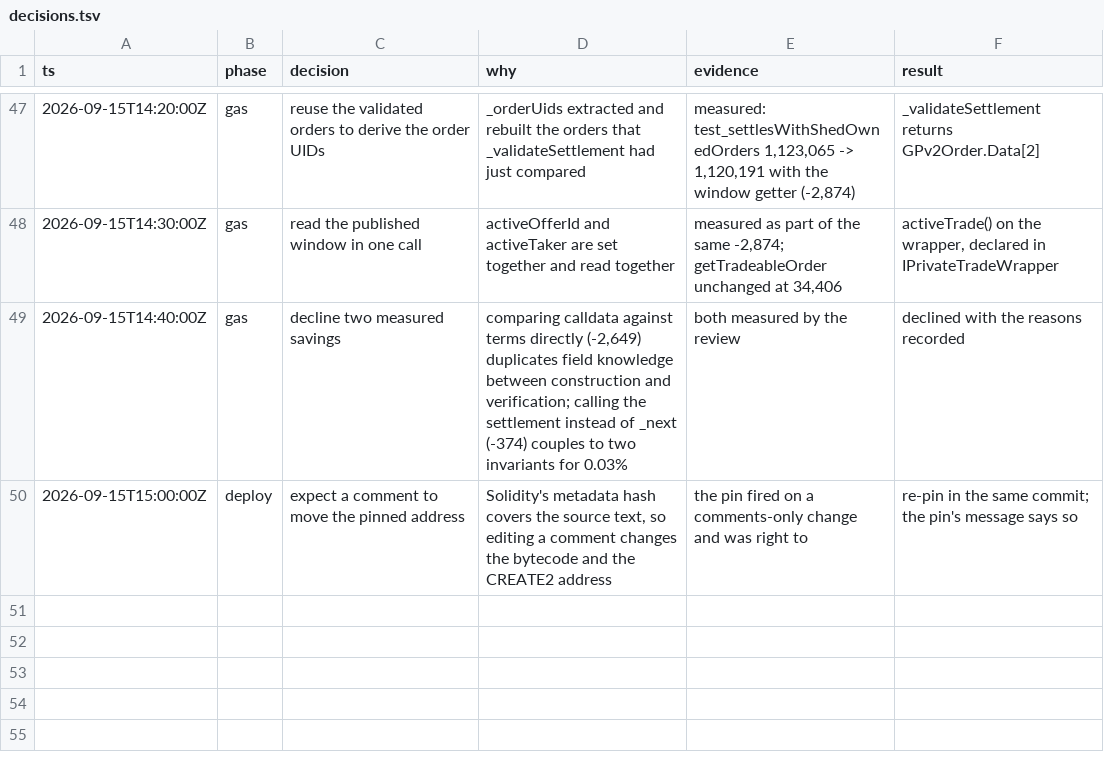
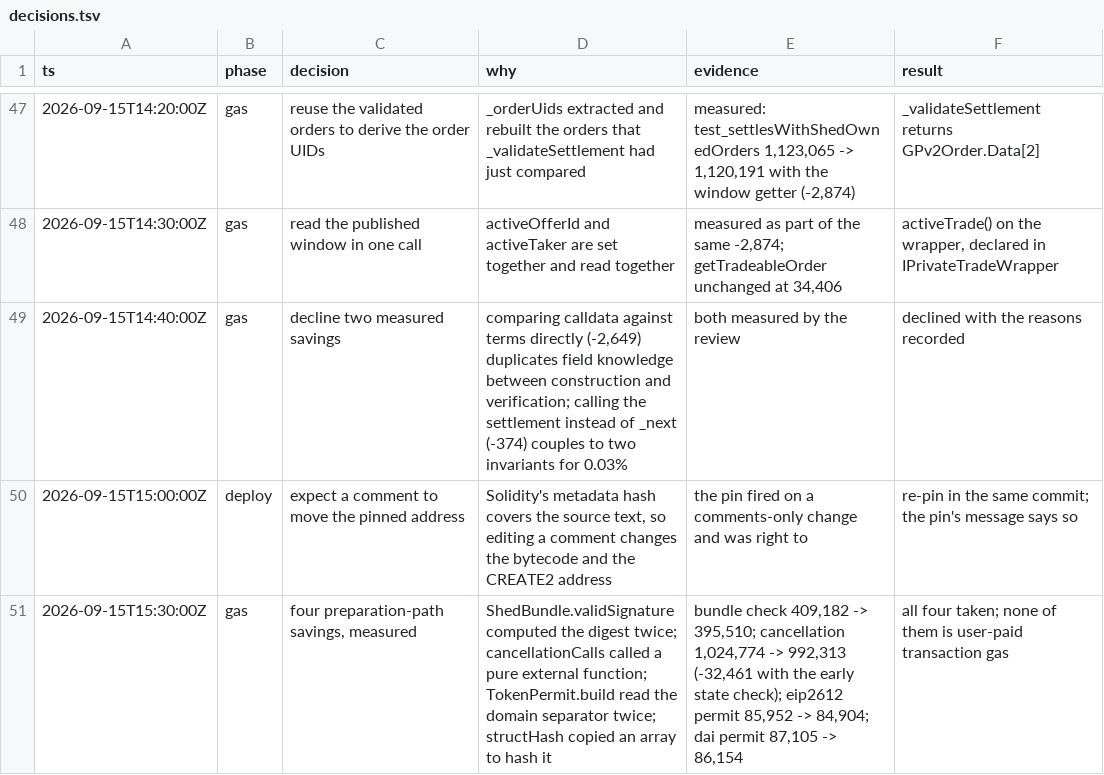
Before and after one commit to bleu/private-orders, a TSV file: docs/decisions.tsv, drawn as a sheet; only a part is shown, gaps mark what is left out; the diff names each change by its address in the sheet, - before the commit and + after, or states it on an @@ line.

Commit message:
perf: four preparation-path savings, all measured
Every one of these is on a path a service or a party pays to compute, not in
the settlement or in what the chain executes.

`ShedBundle.validSignature` computed the bundle digest before branching on the
owner's kind, and the account-key branch computes it again inside `recover`, so
one branch paid for two. The digest is now computed where it is used.

`cancellationCalls` asked `ComposableCoW.hash` for a hash that is
`keccak256(abi.encode(params))`. Building a cancellation bundle no longer pays
for a pure external call, with the definition kept to what upstream uses.

`TokenPermit.build` read the token's domain separator twice — once through
`kind(token)` and once for the permit itself — on every permit it constructs.
It reads once and passes it along.

`ShedBundle.structHash` copied its `bytes32[]` into a packed buffer to hash it.
The array is already the contiguous bytes that buffer would hold, so it is hashed
in place.

Measured: the bundle-signature check 409,182 → 395,510, the cancellation test
1,024,774 → 992,313 (which is the early state check plus this, and matches the
two predictions added), the EIP-2612 permit test 85,952 → 84,904, and the
DAI-style permit test 87,105 → 86,154.

The real chain still settles and cancels with exact four-way balances.

```diff
--- a/docs/decisions.tsv
+++ b/docs/decisions.tsv
+row 51: 2026-09-15T15:30:00Z | gas | four preparation-path savings, measured | ShedBundle.validSignature computed the digest twice; cancellationCalls called a pure external function; TokenPermit.build read the domain separator twice; structHash copied an array to hash it | bundle check 409,182 -> 395,510; cancellation 1,024,774 -> 992,313 (-32,461 with the early state check); eip2612 permit 85,952 -> 84,904; dai permit 87,105 -> 86,154 | all four taken; none of them is user-paid transaction gas
```
Also changed, not shown: 5 other files.
